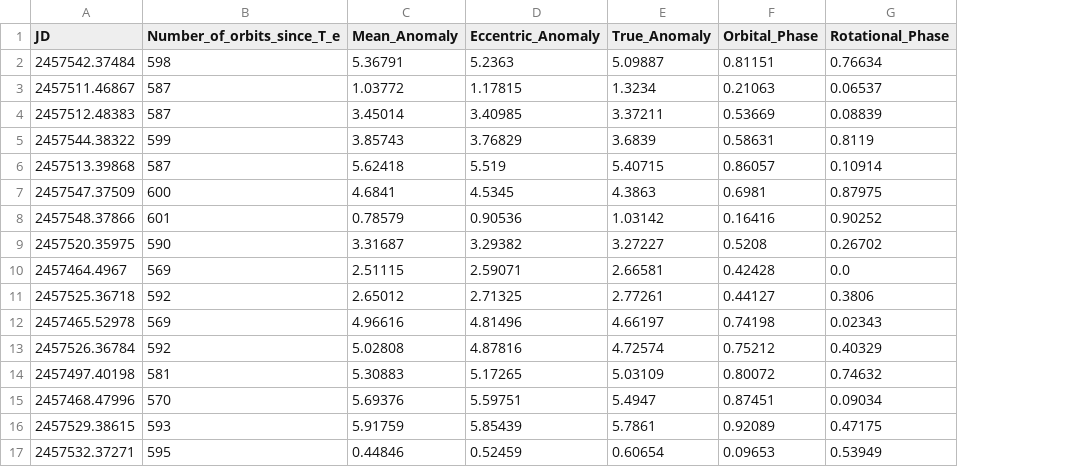
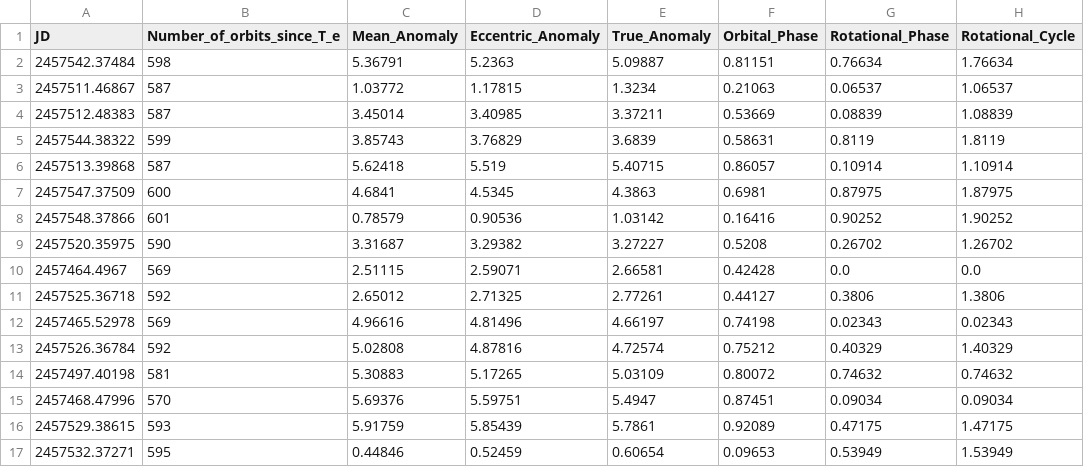
Before and after one commit to MXK606/krome, a CSV file: Test_files/Test_ephem_results.csv, drawn as a sheet; the diff names each change by its address in the sheet, - before the commit and + after, or states it on an @@ line.

```diff
--- a/Test_files/Test_ephem_results.csv
+++ b/Test_files/Test_ephem_results.csv
+column H (Rotational_Cycle), rows 2-17: 1.76634 | 1.06537 | 1.08839 | 1.8119 | 1.10914 | 1.87975 | 1.90252 | 1.26702 | 0.0 | 1.3806 | 0.02343 | 1.40329 | 0.74632 | 0.09034 | 1.47175 | 1.53949
```
Also changed, not shown: 2 other files.
